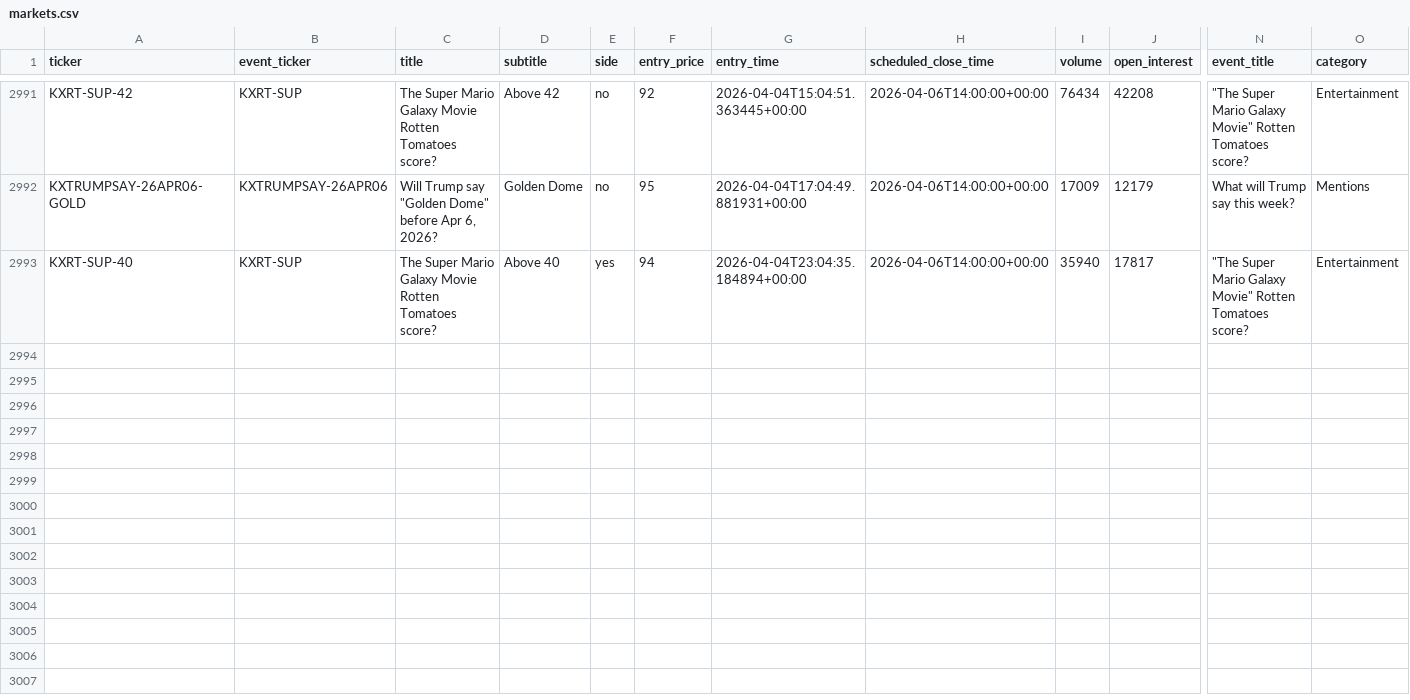
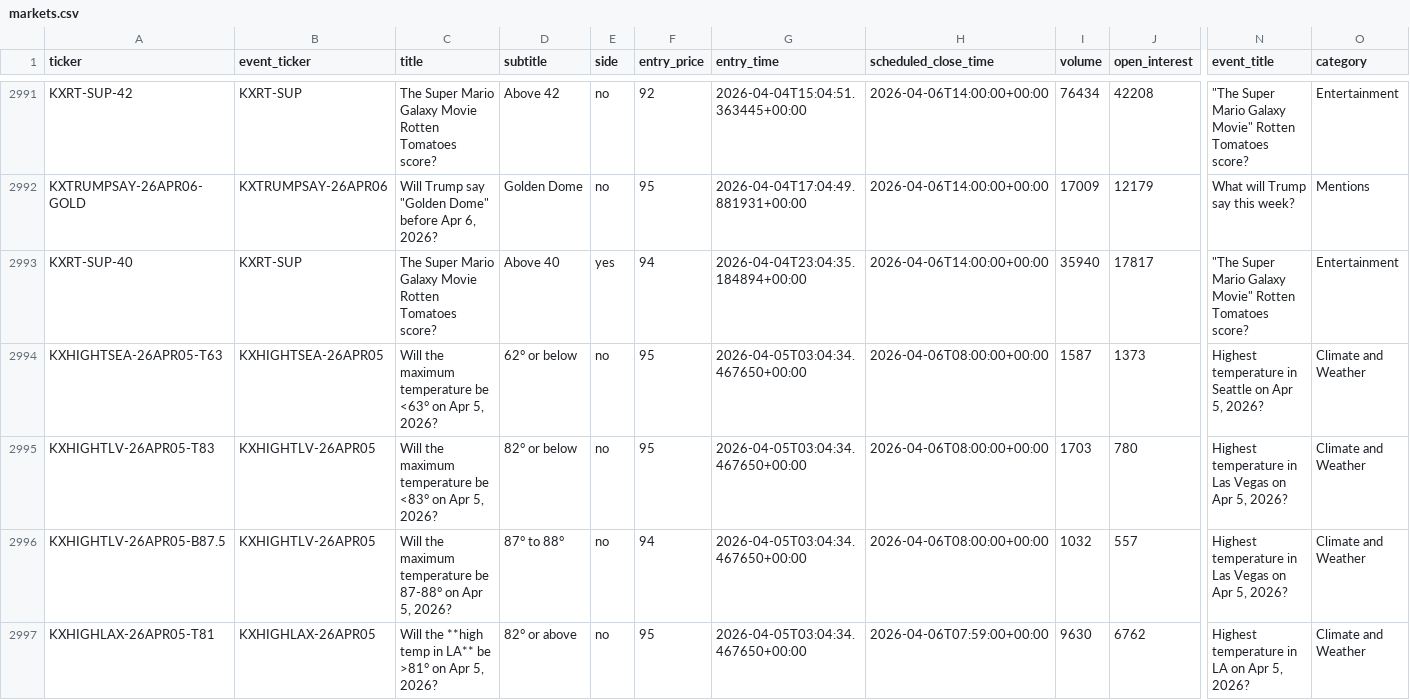
Before and after one commit to Mishra-Manit/coliseum, a CSV file: backend/monitoring/markets.csv, drawn as a sheet; only a part is shown, gaps mark what is left out; rows hold the shown columns only; the diff covers the shown part only; the diff names each change by its address in the sheet, - before the commit and + after, or states it on an @@ line.

Commit message:
updated 100% markets

```diff
--- a/backend/monitoring/markets.csv
+++ b/backend/monitoring/markets.csv
+row 2994: KXHIGHTSEA-26APR05-T63 | KXHIGHTSEA-26APR05 | Will the maximum temperature be <63° on Apr 5, 2026? | 62° or below | no | 95 | 2026-04-05T03:04:34.467650+00:00 | 2026-04-06T08:00:00+00:00 | 1587 | 1373 | Highest temperature in Seattle on Apr 5, 2026? | Climate and Weather
+row 2995: KXHIGHTLV-26APR05-T83 | KXHIGHTLV-26APR05 | Will the maximum temperature be <83° on Apr 5, 2026? | 82° or below | no | 95 | 2026-04-05T03:04:34.467650+00:00 | 2026-04-06T08:00:00+00:00 | 1703 | 780 | Highest temperature in Las Vegas on Apr 5, 2026? | Climate and Weather
+row 2996: KXHIGHTLV-26APR05-B87.5 | KXHIGHTLV-26APR05 | Will the maximum temperature be 87-88° on Apr 5, 2026? | 87° to 88° | no | 94 | 2026-04-05T03:04:34.467650+00:00 | 2026-04-06T08:00:00+00:00 | 1032 | 557 | Highest temperature in Las Vegas on Apr 5, 2026? | Climate and Weather
+row 2997: KXHIGHLAX-26APR05-T81 | KXHIGHLAX-26APR05 | Will the **high temp in LA** be >81° on Apr 5, 2026? | 82° or above | no | 95 | 2026-04-05T03:04:34.467650+00:00 | 2026-04-06T07:59:00+00:00 | 9630 | 6762 | Highest temperature in LA on Apr 5, 2026? | Climate and Weather
```
Also changed, not shown: 11 added rows elsewhere in this file, 7 other files.
